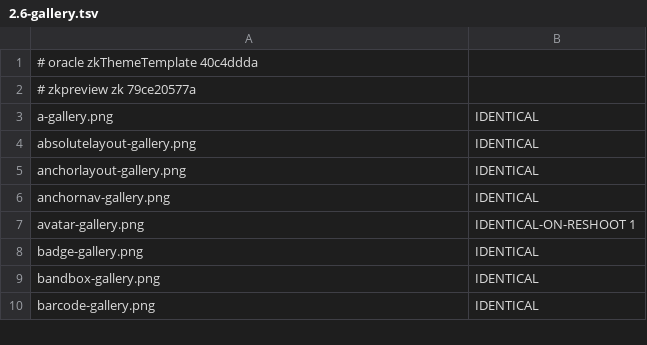
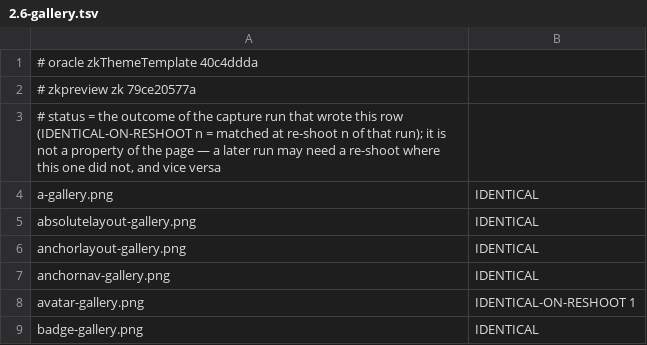
Before and after one commit to zkoss/zkThemeTemplate, a TSV file: doc/migration/ledgers/2.6-gallery.tsv, drawn as a sheet; only a part is shown; the shorter side is filled out with more unchanged rows.

Commit message:
ZK-6112: migration batch 21 — P2 complete (gate P2, items 2.7/2.8/2.9/2.11, ledgers), F66–F69, P2 hand-over §G; carries the P3 session's wave-1 gates, briefs and tools (3.4–3.9, 3.18)

```diff
--- a/doc/migration/ledgers/2.6-gallery.tsv
+++ b/doc/migration/ledgers/2.6-gallery.tsv
@@ -2,2 +2,3 @@
 # zkpreview zk 79ce20577a
+# status = the outcome of the capture run that wrote this row (IDENTICAL-ON-RESHOOT n = matched at re-shoot n of that run); it is not a property of the page — a later run may need a re-shoot where this one did not, and vice versa
 a-gallery.png	IDENTICAL
```
Also changed, not shown: 29 other files.
